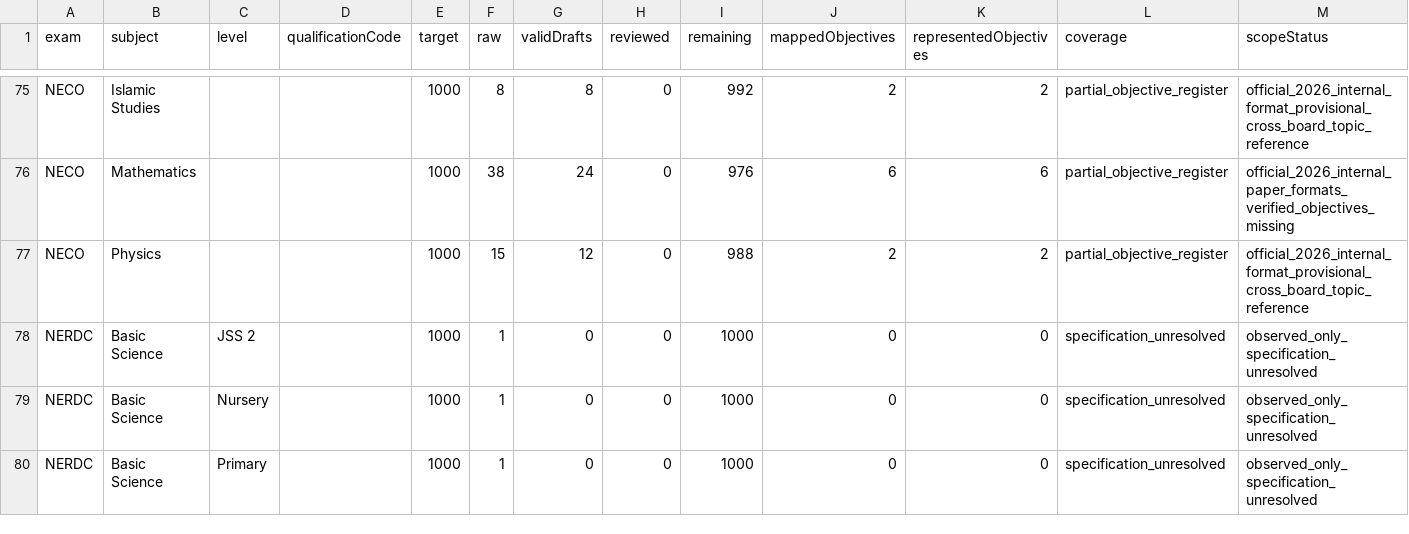
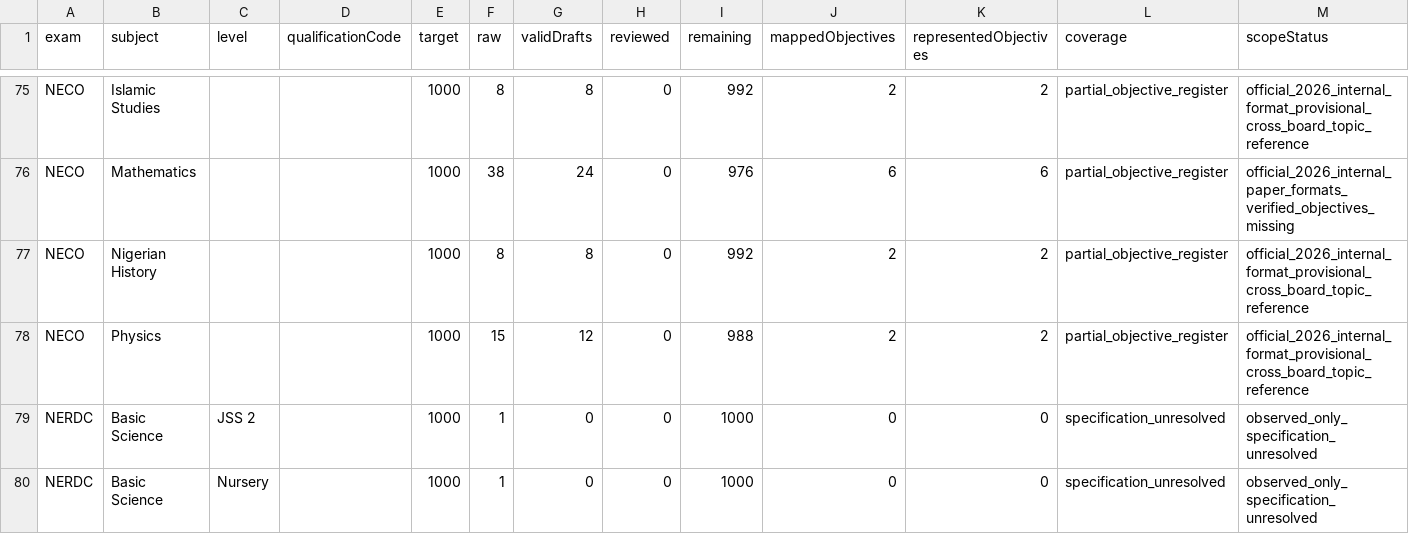
Before and after one commit to Ndobal/ndovera, a CSV file: question-data/audits/completion-dashboard.csv, drawn as a sheet; only a part is shown, gaps mark what is left out; the shorter side is filled out with more unchanged rows.

```diff
--- a/question-data/audits/completion-dashboard.csv
+++ b/question-data/audits/completion-dashboard.csv
@@ -76,2 +76,3 @@ NECO,Islamic Studies,,,1000,8,8,0,992,2,2,partial_objective_register,official_20
 NECO,Mathematics,,,1000,38,24,0,976,6,6,partial_objective_register,official_2026_internal_paper_formats_verified_objectives_missing
+NECO,Nigerian History,,,1000,8,8,0,992,2,2,partial_objective_register,official_2026_internal_format_provisional_cross_board_topic_reference
 NECO,Physics,,,1000,15,12,0,988,2,2,partial_objective_register,official_2026_internal_format_provisional_cross_board_topic_reference
```
Also changed, not shown: question-data/audits/syllabus-coverage.csv, 7 other files.
